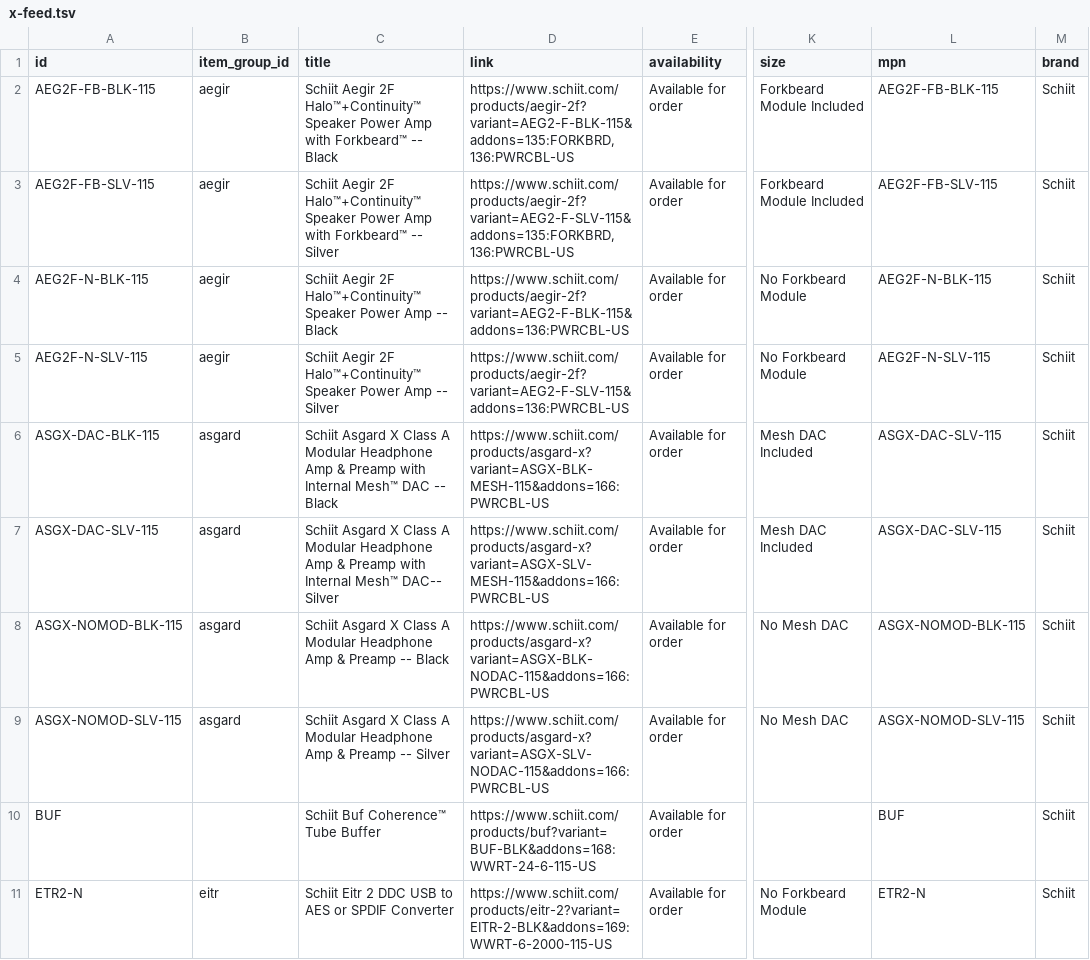
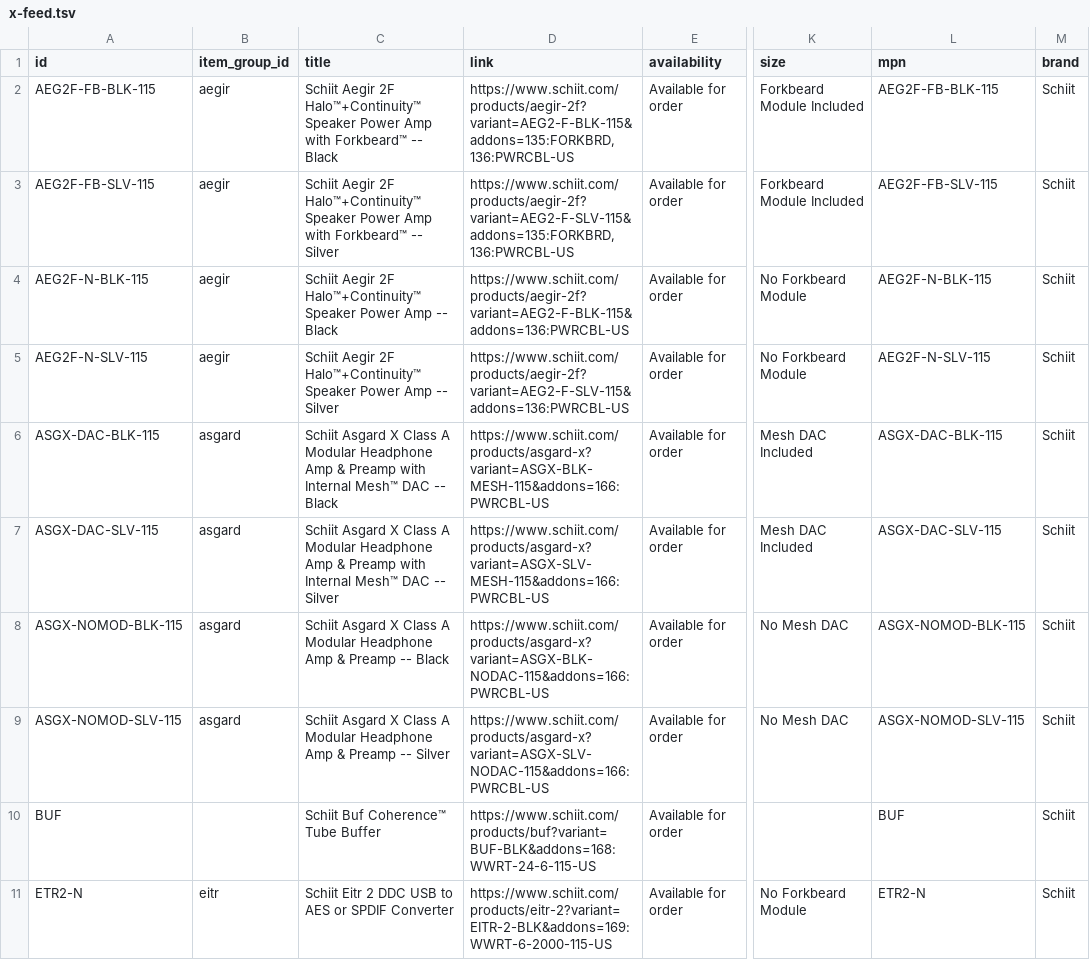
Before and after one commit to SchiitAudio/feeds, a TSV file: x-feed.tsv, drawn as a sheet; only a part is shown, gaps mark what is left out; the diff covers the shown part only; the diff names each change by its address in the sheet, - before the commit and + after, or states it on an @@ line.

```diff
--- a/x-feed.tsv
+++ b/x-feed.tsv
-L6 (mpn): ASGX-DAC-SLV-115
+L6 (mpn): ASGX-DAC-BLK-115
-C7 (title): …Internal Mesh™ DAC-- Silver
+C7 (title): …Internal Mesh™ DAC -- Silver
```
Also changed, not shown: 26 edited cells elsewhere in this file, 1 other file.
